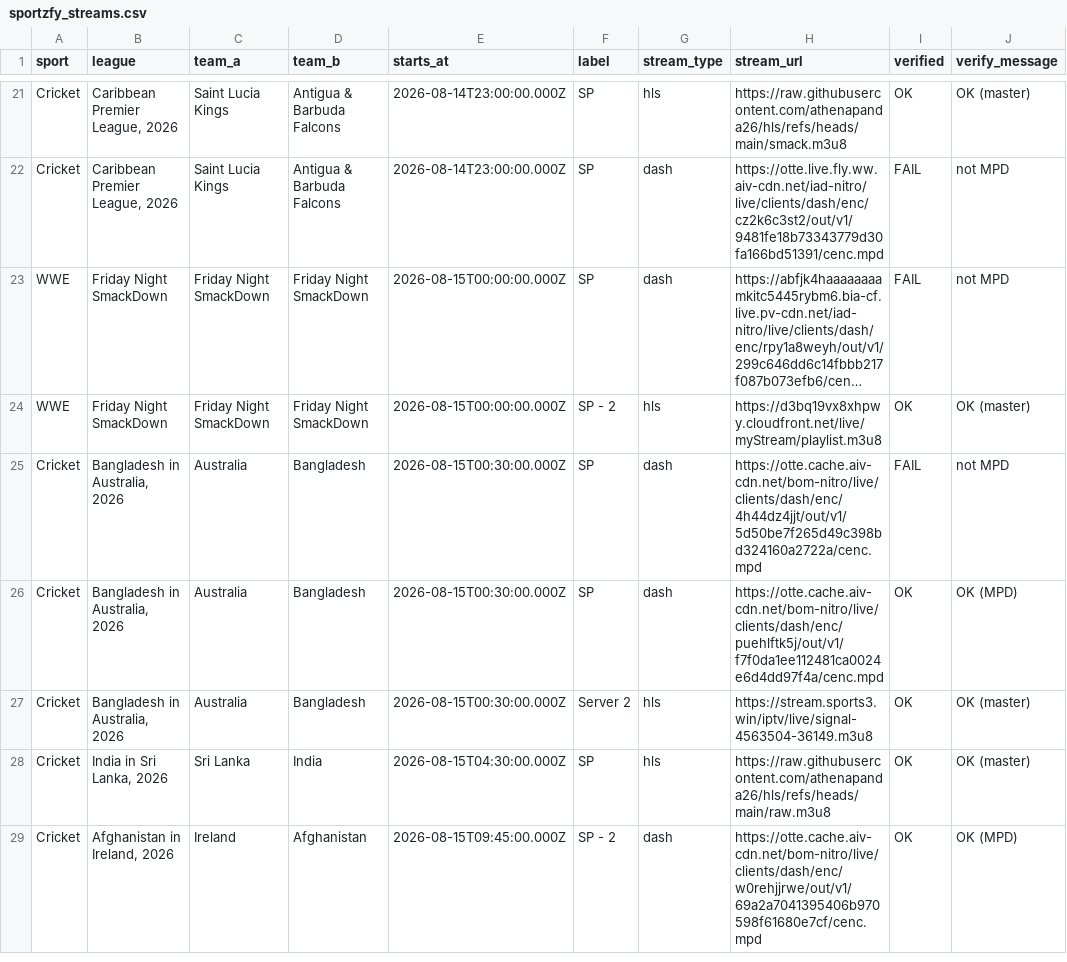
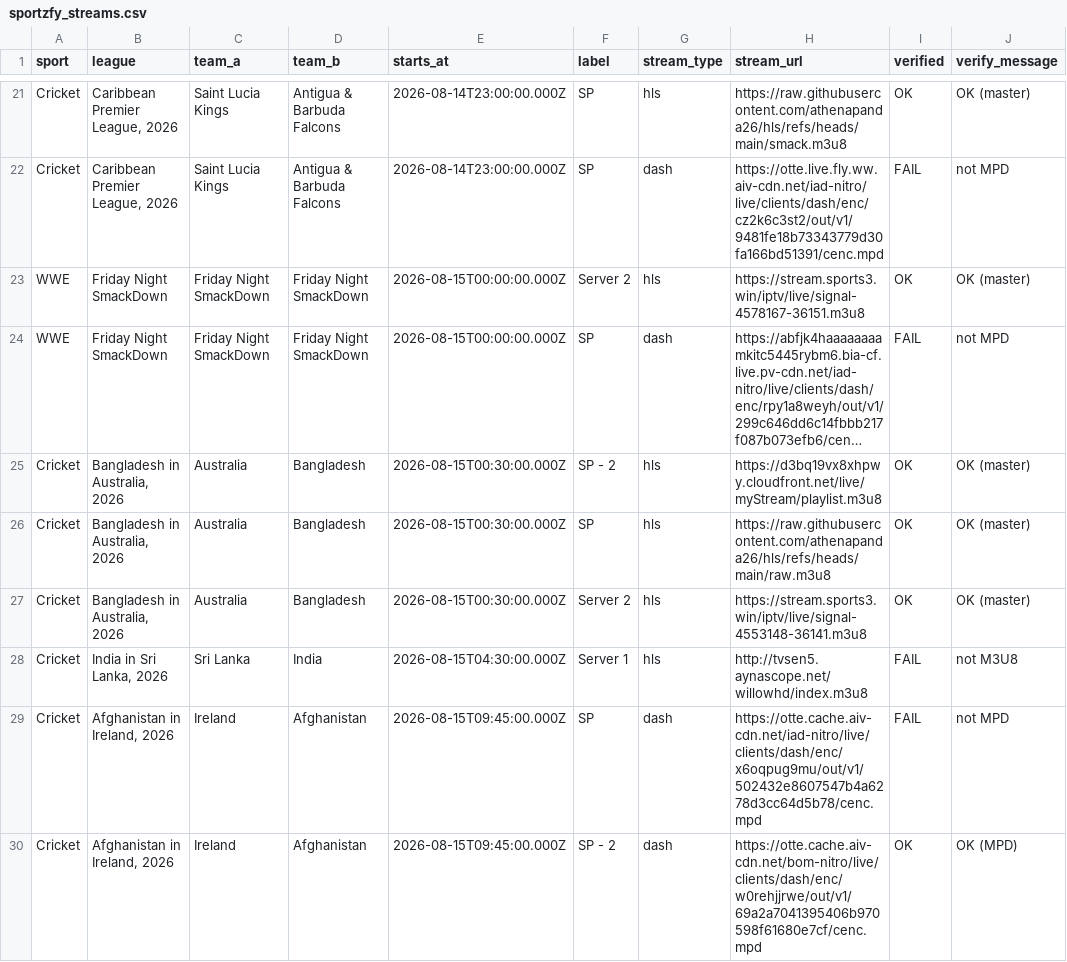
Before and after one commit to khadembd/sportzfy-playlist, a CSV file: output/sportzfy_streams.csv, drawn as a sheet; only a part is shown, gaps mark what is left out; long unchanged cells end in …; removed rows and columns are numbered as before the commit, all else as after; the diff covers the shown part only; the diff names each change by its address in the sheet, - before the commit and + after, or states it on an @@ line.

```diff
--- a/output/sportzfy_streams.csv
+++ b/output/sportzfy_streams.csv
+row 23: WWE | Friday Night SmackDown | Friday Night SmackDown | Friday Night SmackDown | 2026-08-15T00:00:00.000Z | Server 2 | hls | https://stream.sports3.win/iptv/live/signal-4578167-36151.m3u8 | OK | OK (master)
-row 24: WWE | Friday Night SmackDown | Friday Night SmackDown | Friday Night SmackDown | 2026-08-15T00:00:00.000Z | SP - 2 | hls | https://d3bq19vx8xhpwy.cloudfront.net/live/myStream/playlist.m3u8 | OK | OK (master)
-F25 (label): SP
+F25 (label): SP - 2
-G25:G26 (stream_type): dash
+G25:G26 (stream_type): hls
-H25 (stream_url): https://otte.cache.aiv-cdn.net/bom-nitro/live/clients/dash/enc/4h44dz4jjt/out/v1/5d50be7f265d49c398bd324160a2722a/cenc.mpd
+H25 (stream_url): https://d3bq19vx8xhpwy.cloudfront.net/live/myStream/playlist.m3u8
-I25 (verified): FAIL
+I25 (verified): OK
-J25 (verify_message): not MPD
+J25 (verify_message): OK (master)
-H26 (stream_url): https://otte.cache.aiv-cdn.net/bom-nitro/live/clients/dash/enc/puehlftk5j/out/v1/f7f0da1ee112481ca0024e6d4dd97f4a/cenc.mpd
+H26 (stream_url): https://raw.githubusercontent.com/athenapanda26/hls/refs/heads/main/raw.m3u8
-J26 (verify_message): OK (MPD)
+J26 (verify_message): OK (master)
-H27 (stream_url): https://stream.sports3.win/iptv/live/signal-4563504-36149.m3u8
+H27 (stream_url): https://stream.sports3.win/iptv/live/signal-4553148-36141.m3u8
-F28 (label): SP
+F28 (label): Server 1
-H28 (stream_url): https://raw.githubusercontent.com/athenapanda26/hls/refs/heads/main/raw.m3u8
+H28 (stream_url): http://tvsen5.aynascope.net/willowhd/index.m3u8
-I28 (verified): OK
+I28 (verified): FAIL
-J28 (verify_message): OK (master)
+J28 (verify_message): not M3U8
@@ row 30 moved to row 29: Cricket @@
```
Also changed, not shown: 3 added rows, 3 removed rows, 1 moved row and 30 edited cells elsewhere in this file, 9 other files.
